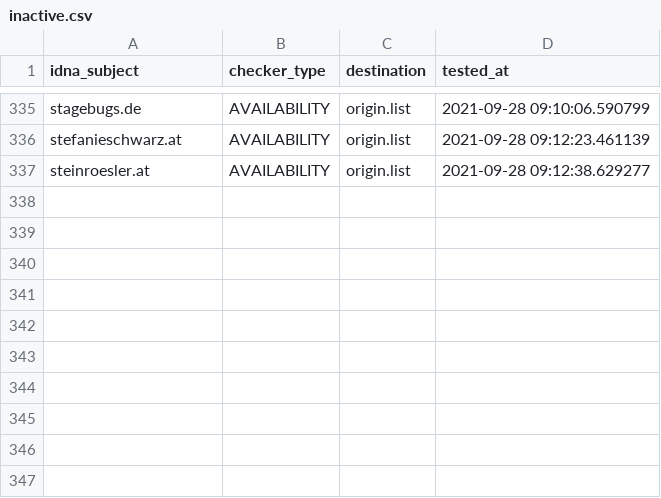
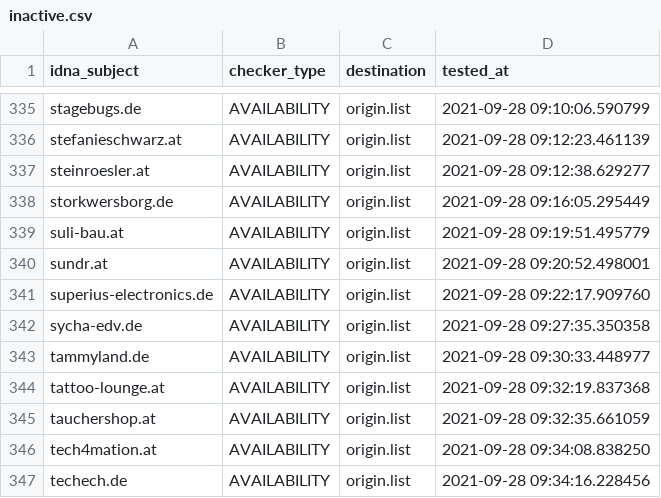
Before and after one commit to dead-hosts/Zelo72s_rpi.pihole.blocklists.fake, a CSV file: .pyfunceble/inactive.csv, drawn as a sheet; only a part is shown, gaps mark what is left out; the diff names each change by its address in the sheet, - before the commit and + after, or states it on an @@ line.

```diff
--- a/.pyfunceble/inactive.csv
+++ b/.pyfunceble/inactive.csv
+row 338: storkwersborg.de | AVAILABILITY | origin.list | 2021-09-28 09:16:05.295449
+row 339: suli-bau.at | AVAILABILITY | origin.list | 2021-09-28 09:19:51.495779
+row 340: sundr.at | AVAILABILITY | origin.list | 2021-09-28 09:20:52.498001
+row 341: superius-electronics.de | AVAILABILITY | origin.list | 2021-09-28 09:22:17.909760
+row 342: sycha-edv.de | AVAILABILITY | origin.list | 2021-09-28 09:27:35.350358
+row 343: tammyland.de | AVAILABILITY | origin.list | 2021-09-28 09:30:33.448977
+row 344: tattoo-lounge.at | AVAILABILITY | origin.list | 2021-09-28 09:32:19.837368
+row 345: tauchershop.at | AVAILABILITY | origin.list | 2021-09-28 09:32:35.661059
+row 346: tech4mation.at | AVAILABILITY | origin.list | 2021-09-28 09:34:08.838250
+row 347: techech.de | AVAILABILITY | origin.list | 2021-09-28 09:34:16.228456
```
Also changed, not shown: 12 other files.
